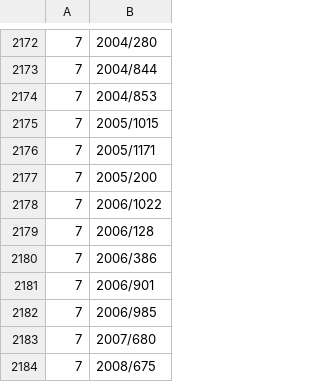
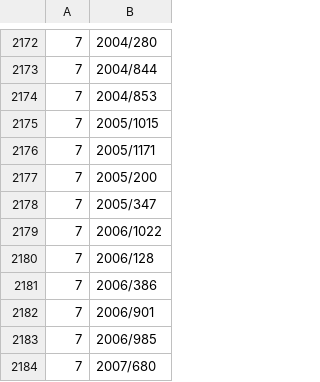
Before and after one commit to eliask/lawvm, a CSV file: data/finland/bench_suspect.csv, drawn as a sheet; only a part is shown, gaps mark what is left out; the shorter side is filled out with more unchanged rows; the diff names each change by its address in the sheet, - before the commit and + after, or states it on an @@ line.

```diff
--- a/data/finland/bench_suspect.csv
+++ b/data/finland/bench_suspect.csv
+row 2178: 7 | 2005/347
```
Also changed, not shown: data/finland/bench_partition_audit.csv, 2 other files.
